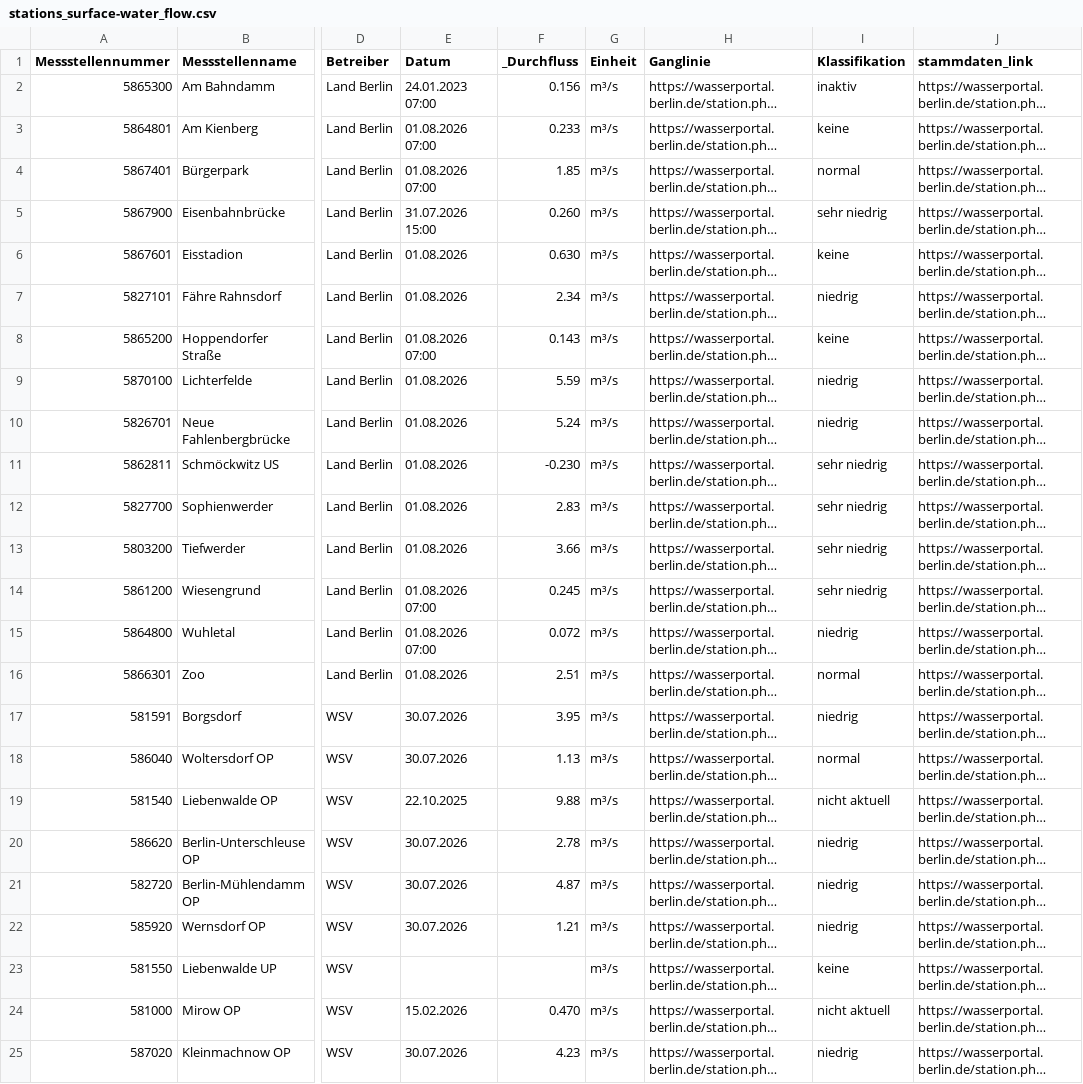
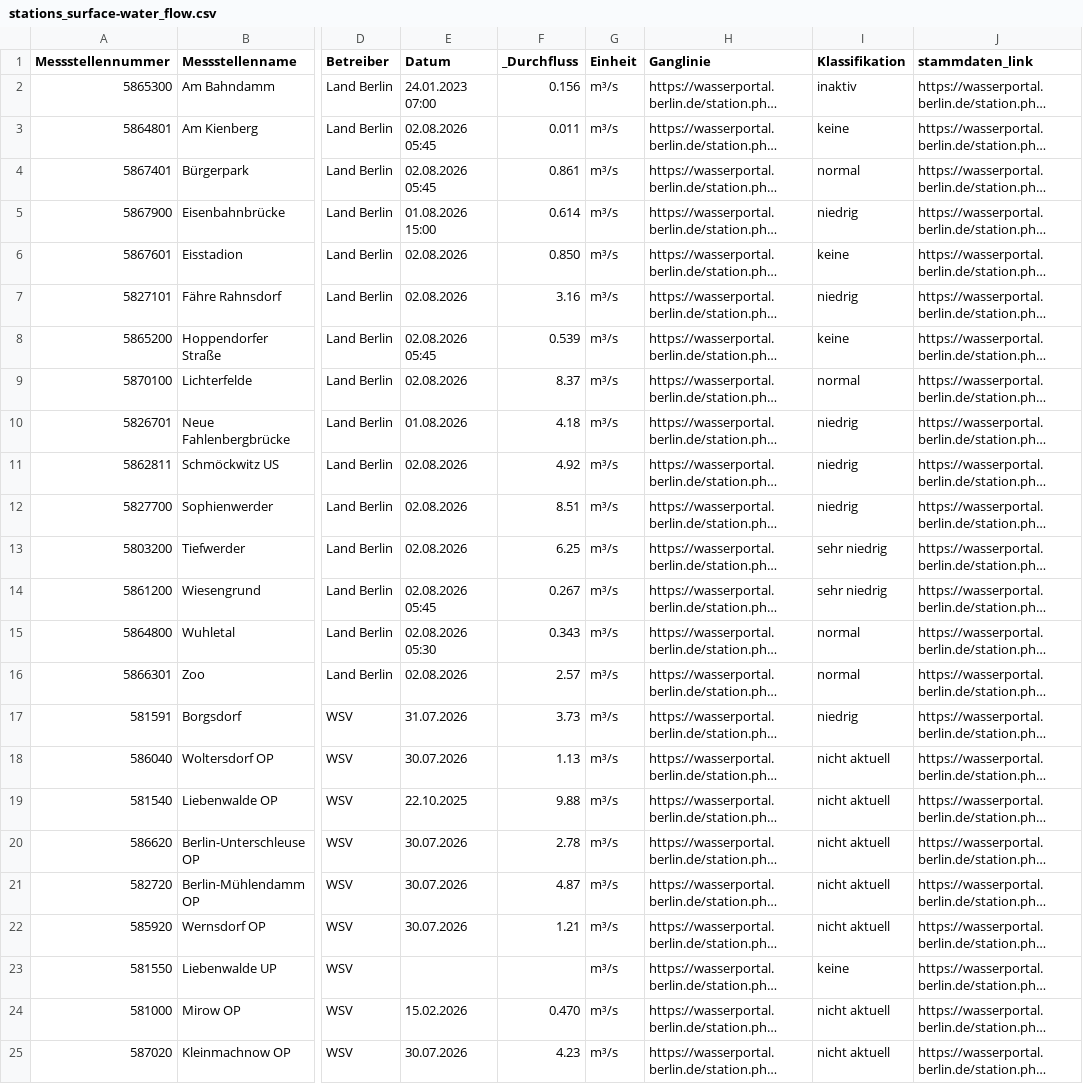
Before and after one commit to KWB-R/wasserportal, a CSV file: stations_surface-water_flow.csv, drawn as a sheet; only a part is shown, gaps mark what is left out; long unchanged cells end in …; the diff covers the shown part only; the diff names each change by its address in the sheet, - before the commit and + after, or states it on an @@ line.

```diff
--- a/stations_surface-water_flow.csv
+++ b/stations_surface-water_flow.csv
-E3:E4 (Datum): 01.08.2026 07:00
+E3:E4 (Datum): 02.08.2026 05:45
-F3 (_Durchfluss): 0.233
+F3 (_Durchfluss): 0.011
-F4 (_Durchfluss): 1.85
+F4 (_Durchfluss): 0.861
-E5 (Datum): 31.07.2026 15:00
+E5 (Datum): 01.08.2026 15:00
-F5 (_Durchfluss): 0.260
+F5 (_Durchfluss): 0.614
-I5 (Klassifikation): sehr niedrig
+I5 (Klassifikation): niedrig
-E6:E7 (Datum): 01.08.2026
+E6:E7 (Datum): 02.08.2026
-F6 (_Durchfluss): 0.630
+F6 (_Durchfluss): 0.850
-F7 (_Durchfluss): 2.34
+F7 (_Durchfluss): 3.16
-E8 (Datum): 01.08.2026 07:00
+E8 (Datum): 02.08.2026 05:45
-F8 (_Durchfluss): 0.143
+F8 (_Durchfluss): 0.539
-E9 (Datum): 01.08.2026
+E9 (Datum): 02.08.2026
-F9 (_Durchfluss): 5.59
+F9 (_Durchfluss): 8.37
-I9 (Klassifikation): niedrig
+I9 (Klassifikation): normal
-F10 (_Durchfluss): 5.24
+F10 (_Durchfluss): 4.18
-E11:E13 (Datum): 01.08.2026
+E11:E13 (Datum): 02.08.2026
-F11 (_Durchfluss): -0.230
+F11 (_Durchfluss): 4.92
-I11:I12 (Klassifikation): sehr niedrig
+I11:I12 (Klassifikation): niedrig
-F12 (_Durchfluss): 2.83
+F12 (_Durchfluss): 8.51
-F13 (_Durchfluss): 3.66
+F13 (_Durchfluss): 6.25
-E14 (Datum): 01.08.2026 07:00
+E14 (Datum): 02.08.2026 05:45
-F14 (_Durchfluss): 0.245
+F14 (_Durchfluss): 0.267
-E15 (Datum): 01.08.2026 07:00
+E15 (Datum): 02.08.2026 05:30
-F15 (_Durchfluss): 0.072
+F15 (_Durchfluss): 0.343
-I15 (Klassifikation): niedrig
+I15 (Klassifikation): normal
-E16 (Datum): 01.08.2026
+E16 (Datum): 02.08.2026
-F16 (_Durchfluss): 2.51
+F16 (_Durchfluss): 2.57
-E17 (Datum): 30.07.2026
+E17 (Datum): 31.07.2026
-F17 (_Durchfluss): 3.95
+F17 (_Durchfluss): 3.73
-I18 (Klassifikation): normal
+I18 (Klassifikation): nicht aktuell
-I20:I22 (Klassifikation): niedrig
+I20:I22 (Klassifikation): nicht aktuell
-I25 (Klassifikation): niedrig
+I25 (Klassifikation): nicht aktuell
```
Also changed, not shown: 18 edited cells elsewhere in this file, stations_groundwater_level.csv, stations_surface-water_oxygen-concentration.csv, 27 other files.
